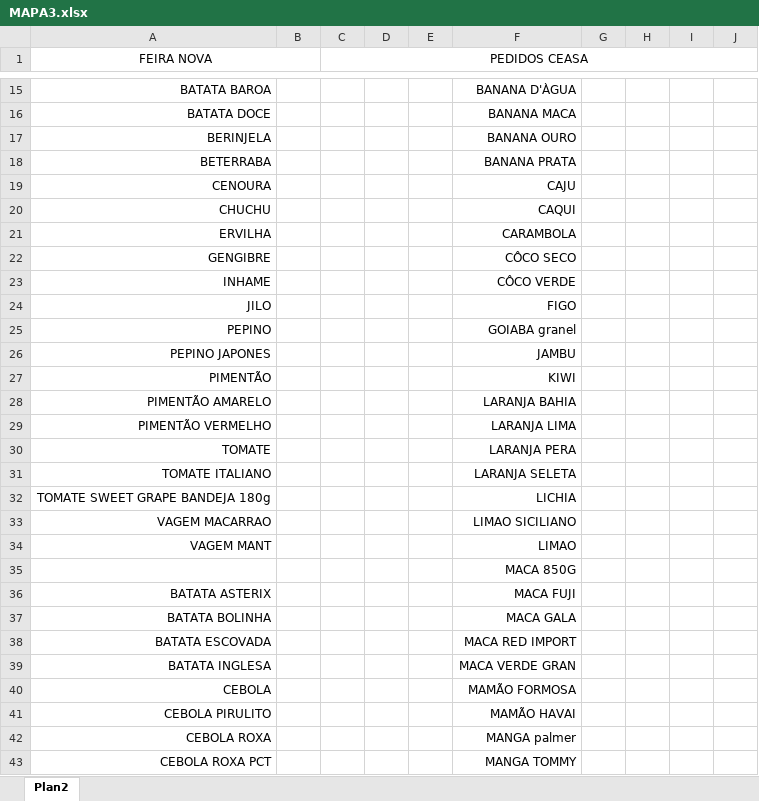
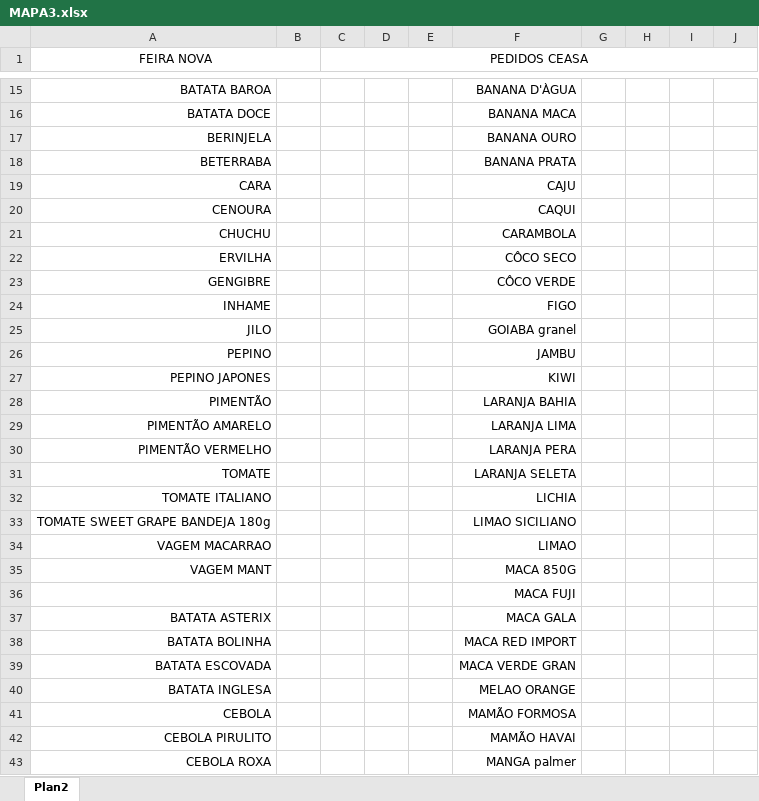
Before and after one commit to fernandonicolau/feira-nova, an Excel workbook: template/mapa/MAPA3.xlsx, sheet Plan2, drawn as a sheet; only a part is shown, gaps mark what is left out; the shorter side is filled out with more unchanged rows; values as stored, in another font and other column widths than the file's, no borders; addresses are those after the commit; the diff covers the shown part only; the diff names each change by its address in the sheet, - before the commit and + after, or states it on an @@ line.

Commit message:
fix: ajustar normalizacao de produtos do mapa
- padroniza saidas de cogumelos com BANDEJA 200g
- corrige correspondencia de QUIABO BANDEJA 300G
- adiciona BATATA CALABRESA como BATATA BOLINHA
- ajusta saidas de ovos C/20 e C/30
- evita interpretar C/20 como quantidade
- padroniza PERA WILLIAMS como PÊRA WILLIANS

```diff
--- a/template/mapa/MAPA3.xlsx (sheet Plan2)
+++ b/template/mapa/MAPA3.xlsx (sheet Plan2)
+row 19: CARA |  |  |  |  | CAJU
-F20: CAJU
+F20: CAQUI
-F21: CAQUI
+F21: CARAMBOLA
-F22: CARAMBOLA
+F22: CÔCO SECO
-F23: CÔCO SECO
+F23: CÔCO VERDE
-F24: CÔCO VERDE
+F24: FIGO
-F25: FIGO
+F25: GOIABA granel
-F26: GOIABA granel
+F26: JAMBU
-F27: JAMBU
+F27: KIWI
-F28: KIWI
+F28: LARANJA BAHIA
-F29: LARANJA BAHIA
+F29: LARANJA LIMA
-F30: LARANJA LIMA
+F30: LARANJA PERA
-F31: LARANJA PERA
+F31: LARANJA SELETA
-F32: LARANJA SELETA
+F32: LICHIA
-F33: LICHIA
+F33: LIMAO SICILIANO
-F34: LIMAO SICILIANO
+F34: LIMAO
-F35: LIMAO
+F35: MACA 850G
-F36: MACA 850G
+F36: MACA FUJI
-F37: MACA FUJI
+F37: MACA GALA
-F38: MACA GALA
+F38: MACA RED IMPORT
-F39: MACA RED IMPORT
+F39: MACA VERDE GRAN
-F40: MACA VERDE GRAN
+F40: MELAO ORANGE
```
Also changed, not shown: 2 added rows and 9 edited cells elsewhere in this sheet, template/mapa/MAPA.xlsx, 2 other files.
